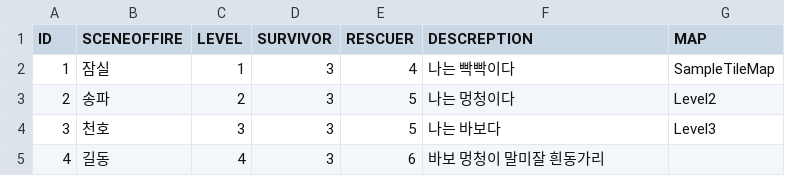
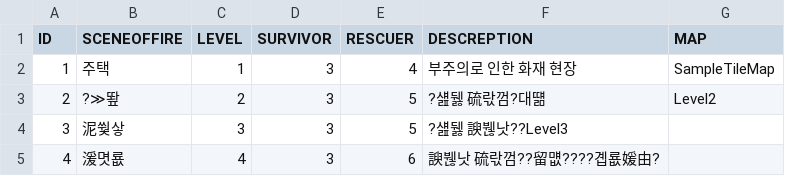
Before and after one commit to Hyungil-Kim/Flash_Over, a CSV file: Assets/22_Song/Resources/StageInfoDataTableTest.csv, drawn as a sheet; the diff names each change by its address in the sheet, - before the commit and + after, or states it on an @@ line.

```diff
--- a/Assets/22_Song/Resources/StageInfoDataTableTest.csv
+++ b/Assets/22_Song/Resources/StageInfoDataTableTest.csv
-B2 (SCENEOFFIRE): 잠실
+B2 (SCENEOFFIRE): 주택
-F2 (DESCREPTION): 나는 빡빡이다
+F2 (DESCREPTION): 부주의로 인한 화재 현장
-B3 (SCENEOFFIRE): 송파
+B3 (SCENEOFFIRE): ?≫뙆
-F3 (DESCREPTION): 나는 멍청이다
+F3 (DESCREPTION): ?섎뒗 硫띿껌?대떎
-B4 (SCENEOFFIRE): 천호
+B4 (SCENEOFFIRE): 泥쒗샇
-F4 (DESCREPTION): 나는 바보다
+F4 (DESCREPTION): ?섎뒗 諛붾낫??Level3
-G4 (MAP): Level3
+G4 (MAP): (empty)
-B5 (SCENEOFFIRE): 길동
+B5 (SCENEOFFIRE): 湲몃룞
-F5 (DESCREPTION): 바보 멍청이 말미잘 흰동가리
+F5 (DESCREPTION): 諛붾낫 硫띿껌??留먮????곕룞媛由?
```
Also changed, not shown: 4 other files.
